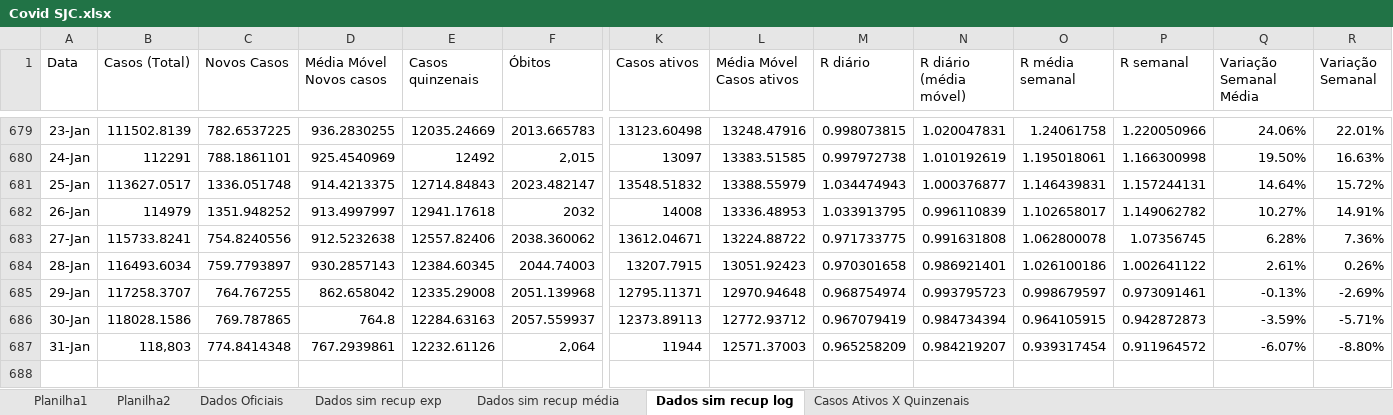
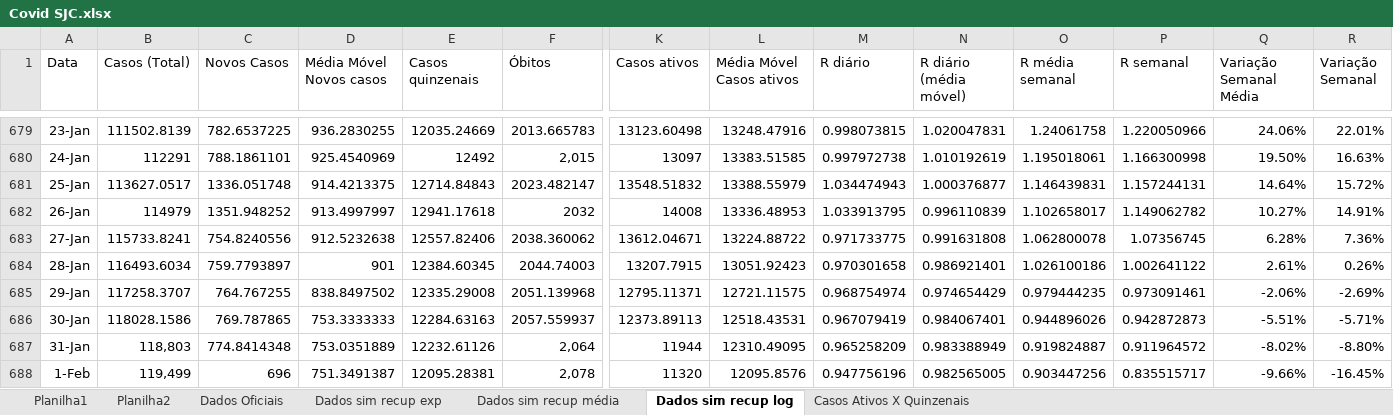
Before and after one commit to celsorosajr/Covid-SJC, an Excel workbook: Covid SJC.xlsx, sheet Dados sim recup log, drawn as a sheet; only a part is shown, gaps mark what is left out; values as stored, in another font and other column widths than the file's, no borders; charts and pictures not drawn; rows hold the shown columns only; the diff names each change by its address in the sheet, - before the commit and + after, or states it on an @@ line.

Commit message:
Update 2022-02-01

```diff
--- a/Covid SJC.xlsx (sheet Dados sim recup log)
+++ b/Covid SJC.xlsx (sheet Dados sim recup log)
-D684 (Média Móvel Novos casos): 930.2857143
+D684 (Média Móvel Novos casos): 901
-D685 (Média Móvel Novos casos): 862.658042
+D685 (Média Móvel Novos casos): 838.8497502
-L685 (Média Móvel Casos ativos): 12970.94648
+L685 (Média Móvel Casos ativos): 12721.11575
-N685 (R diário (média móvel)): 0.993795723
+N685 (R diário (média móvel)): 0.974654429
-O685 (R média semanal): 0.998679597
+O685 (R média semanal): 0.979444235
-Q685 (Variação Semanal Média): -0.13%
+Q685 (Variação Semanal Média): -2.06%
-D686 (Média Móvel Novos casos): 764.8
+D686 (Média Móvel Novos casos): 753.3333333
-L686 (Média Móvel Casos ativos): 12772.93712
+L686 (Média Móvel Casos ativos): 12518.43531
-N686 (R diário (média móvel)): 0.984734394
+N686 (R diário (média móvel)): 0.984067401
-O686 (R média semanal): 0.964105915
+O686 (R média semanal): 0.944896026
-Q686 (Variação Semanal Média): -3.59%
+Q686 (Variação Semanal Média): -5.51%
-D687 (Média Móvel Novos casos): 767.2939861
+D687 (Média Móvel Novos casos): 753.0351889
-L687 (Média Móvel Casos ativos): 12571.37003
+L687 (Média Móvel Casos ativos): 12310.49095
-N687 (R diário (média móvel)): 0.984219207
+N687 (R diário (média móvel)): 0.983388949
-O687 (R média semanal): 0.939317454
+O687 (R média semanal): 0.919824887
-Q687 (Variação Semanal Média): -6.07%
+Q687 (Variação Semanal Média): -8.02%
+row 688: 1-Feb | 119,499 | 696 | 751.3491387 | 12095.28381 | 2,078 | 11320 | 12095.8576 | 0.947756196 | 0.982565005 | 0.903447256 | 0.835515717 | -9.66% | -16.45%
```
Also changed, not shown: charts or pictures.
